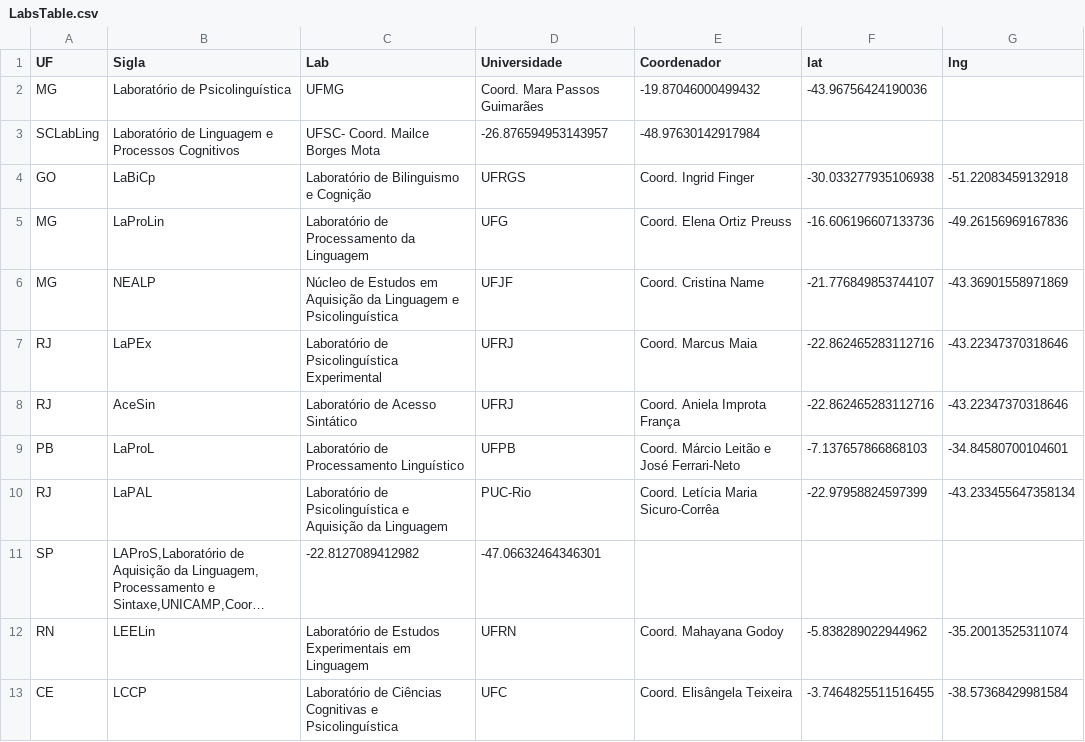
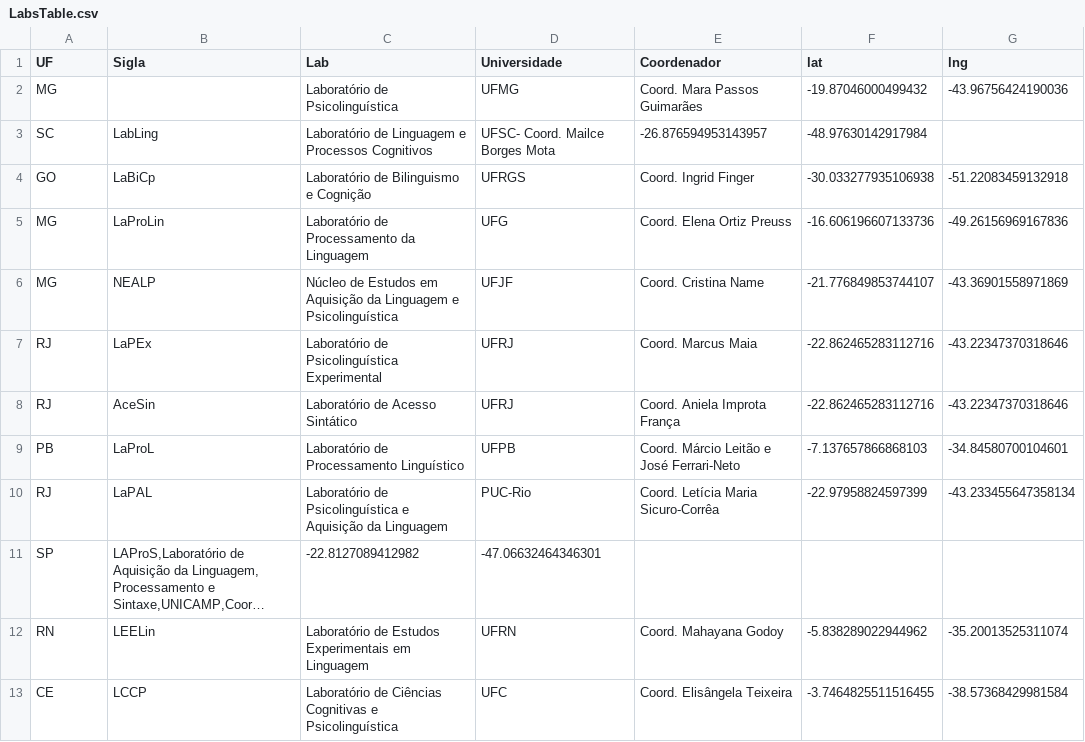
Before and after one commit to igordeo-costa/labsdobrasil, a CSV file: LabsTable.csv, drawn as a sheet; long unchanged cells end in …; removed rows and columns are numbered as before the commit, all else as after; the diff names each change by its address in the sheet, - before the commit and + after, or states it on an @@ line.

Commit message:
Update LabsTable.csv

```diff
--- a/LabsTable.csv
+++ b/LabsTable.csv
-row 2: MG | Laboratório de Psicolinguística | UFMG | Coord. Mara Passos Guimarães | -19.87046000499432 | -43.96756424190036
-row 3: SCLabLing | Laboratório de Linguagem e Processos Cognitivos | UFSC- Coord. Mailce Borges Mota | -26.876594953143957 | -48.97630142917984
+row 2: MG |  | Laboratório de Psicolinguística | UFMG | Coord. Mara Passos Guimarães | -19.87046000499432 | -43.96756424190036
+row 3: SC | LabLing | Laboratório de Linguagem e Processos Cognitivos | UFSC- Coord. Mailce Borges Mota | -26.876594953143957 | -48.97630142917984
```
